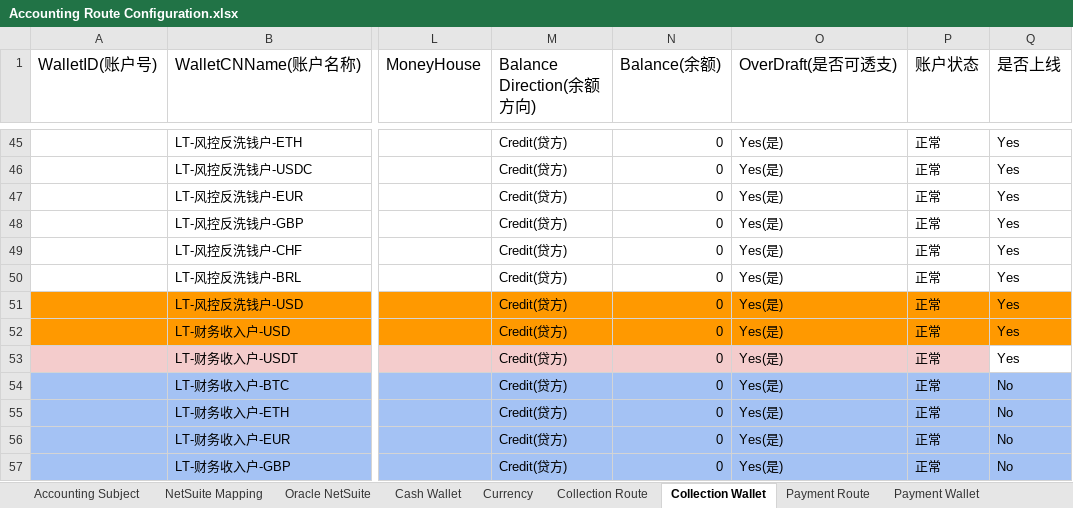
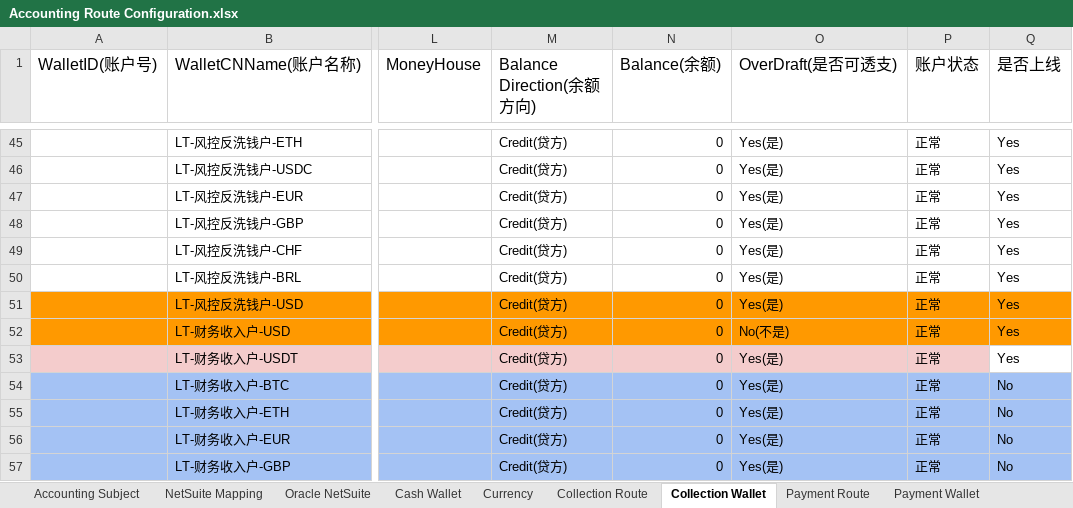
Before and after one commit to tisaTest1994/Gittest2, an Excel workbook: Resource/Accounting Route Configuration.xlsx, sheet Collection Wallet, drawn as a sheet; only a part is shown, gaps mark what is left out; values as stored, in another font and other column widths than the file's, no borders; charts and pictures not drawn; the diff names each change by its address in the sheet, - before the commit and + after, or states it on an @@ line.

Commit message:
update

```diff
--- a/Resource/Accounting Route Configuration.xlsx (sheet Collection Wallet)
+++ b/Resource/Accounting Route Configuration.xlsx (sheet Collection Wallet)
-O52 (OverDraft(是否可透支)): Yes(是)
+O52 (OverDraft(是否可透支)): No(不是)
```
